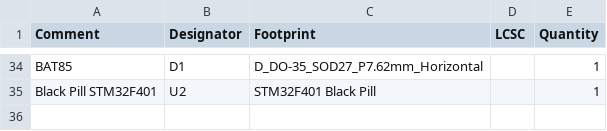
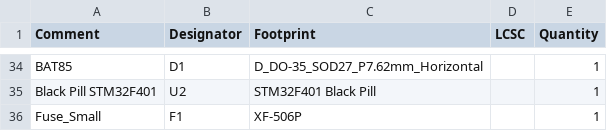
Before and after one commit to VinnyCordeiro/BT_DC_motor_board, a CSV file: jlcpcb/production_files/BOM-BoxTurtle_DC_motors_RPiPico.csv, drawn as a sheet; only a part is shown, gaps mark what is left out; the diff names each change by its address in the sheet, - before the commit and + after, or states it on an @@ line.

Commit message:
Correct fatal flaw on 5V supply for DC motors

```diff
--- a/jlcpcb/production_files/BOM-BoxTurtle_DC_motors_RPiPico.csv
+++ b/jlcpcb/production_files/BOM-BoxTurtle_DC_motors_RPiPico.csv
+row 36: Fuse_Small | F1 | XF-506P |  | 1
```
Also changed, not shown: 18 other files.
